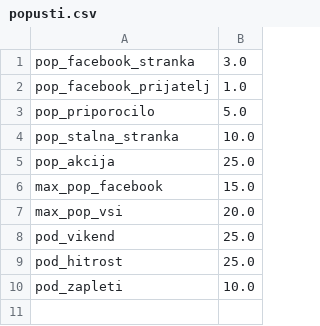
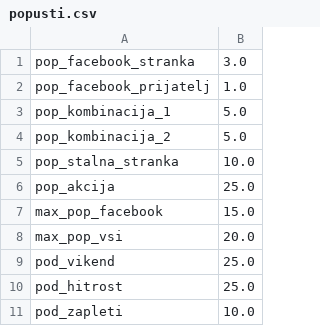
Before and after one commit to bubi-luka/BubiRacun, a CSV file: popusti.csv, drawn as a sheet.

```diff
--- a/popusti.csv
+++ b/popusti.csv
@@ -2,3 +2,4 @@ pop_facebook_stranka,3.0
 pop_facebook_prijatelj,1.0
-pop_priporocilo,5.0
+pop_kombinacija_1,5.0
+pop_kombinacija_2,5.0
 pop_stalna_stranka,10.0
```
Also changed, not shown: 2 other files.
